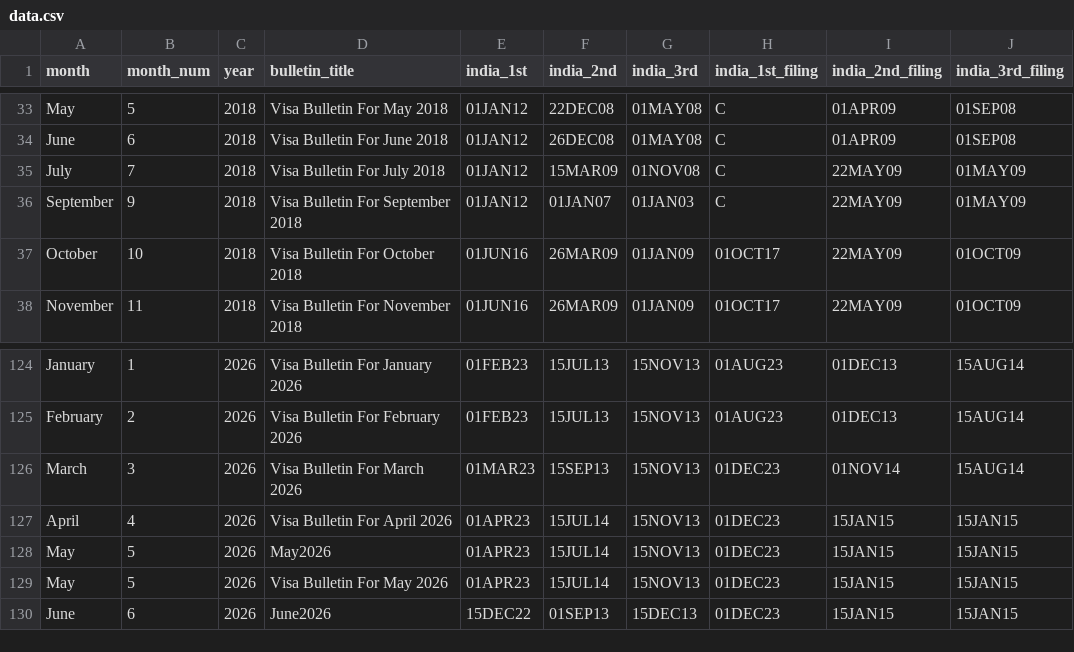
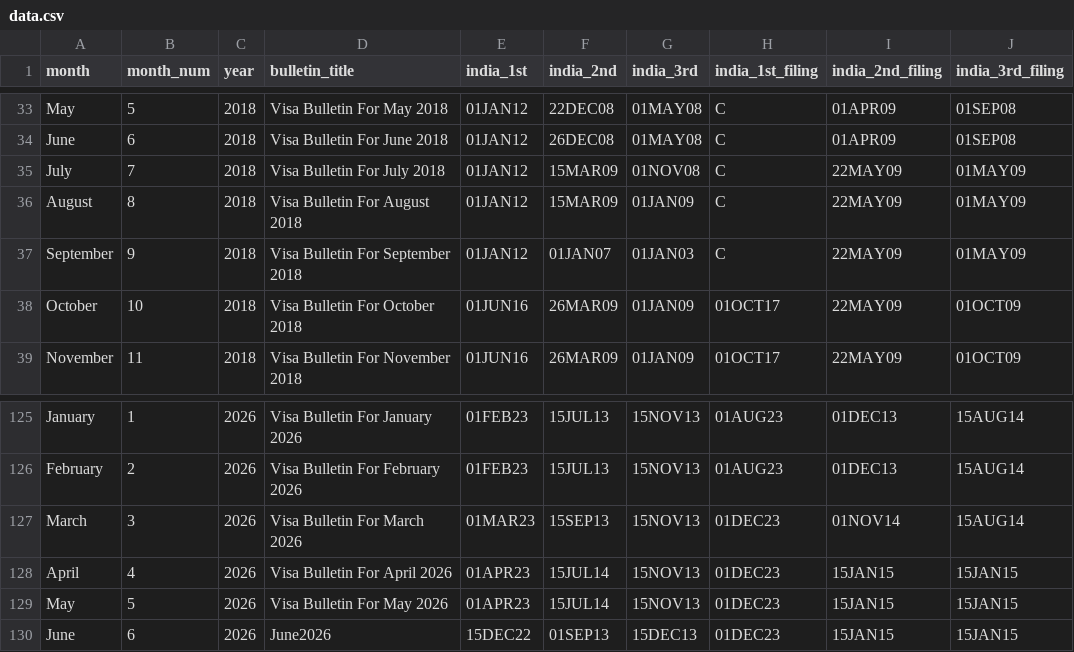
Before and after one commit to rvasanthan/gc-trend-indicator, a CSV file: output/data.csv, drawn as a sheet; only a part is shown, gaps mark what is left out; removed rows and columns are numbered as before the commit, all else as after; the diff names each change by its address in the sheet, - before the commit and + after, or states it on an @@ line.

```diff
--- a/output/data.csv
+++ b/output/data.csv
+row 36: August | 8 | 2018 | Visa Bulletin For August 2018 | 01JAN12 | 15MAR09 | 01JAN09 | C | 22MAY09 | 01MAY09
-row 128: May | 5 | 2026 | May2026 | 01APR23 | 15JUL14 | 15NOV13 | 01DEC23 | 15JAN15 | 15JAN15
```
Also changed, not shown: 2 other files.
